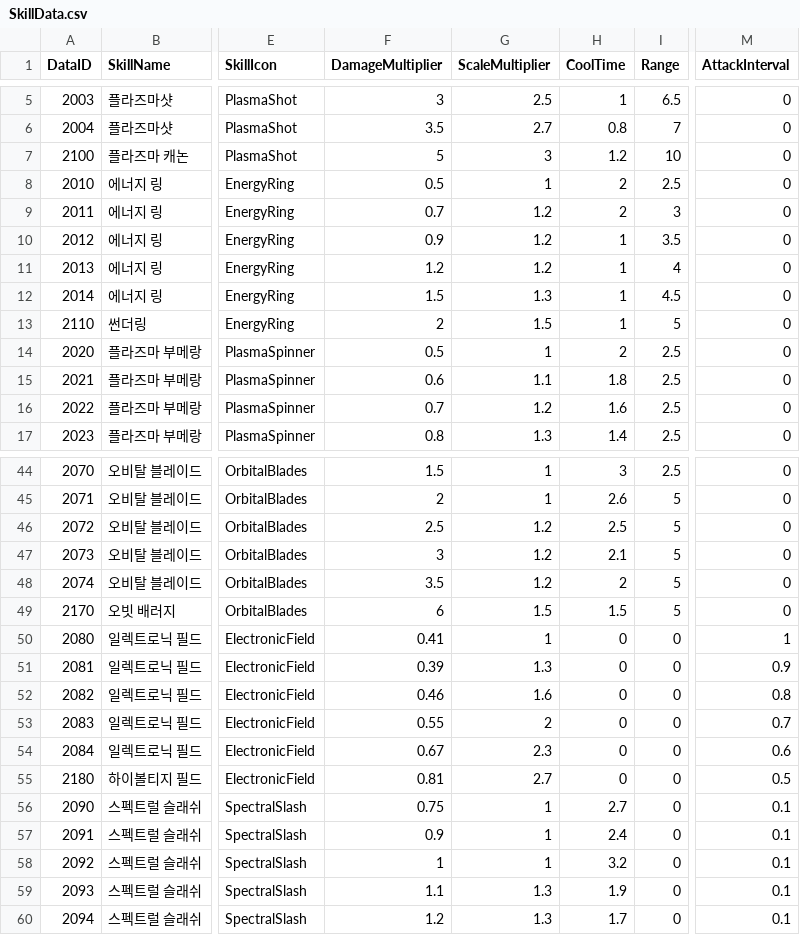
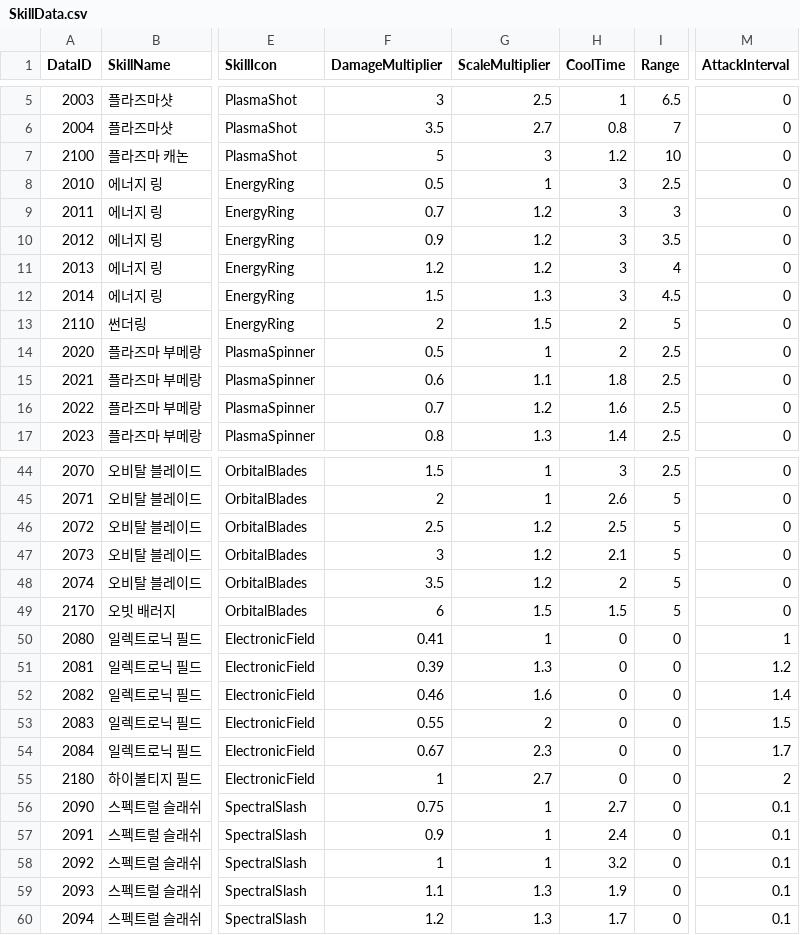
Before and after one commit to SongJiUk/likeTangTang, a CSV file: LikeTangTang/Assets/@Resources/Data/CSV/SkillData.csv, drawn as a sheet; only a part is shown, gaps mark what is left out; the diff names each change by its address in the sheet, - before the commit and + after, or states it on an @@ line.

```diff
--- a/LikeTangTang/Assets/@Resources/Data/CSV/SkillData.csv
+++ b/LikeTangTang/Assets/@Resources/Data/CSV/SkillData.csv
-H8:H9 (CoolTime): 2
+H8:H9 (CoolTime): 3
-H10:H12 (CoolTime): 1
+H10:H12 (CoolTime): 3
-H13 (CoolTime): 1
+H13 (CoolTime): 2
-M51 (AttackInterval): 0.9
+M51 (AttackInterval): 1.2
-M52 (AttackInterval): 0.8
+M52 (AttackInterval): 1.4
-M53 (AttackInterval): 0.7
+M53 (AttackInterval): 1.5
-M54 (AttackInterval): 0.6
+M54 (AttackInterval): 1.7
-F55 (DamageMultiplier): 0.81
+F55 (DamageMultiplier): 1
-M55 (AttackInterval): 0.5
+M55 (AttackInterval): 2
```
Also changed, not shown: 21 other files.
